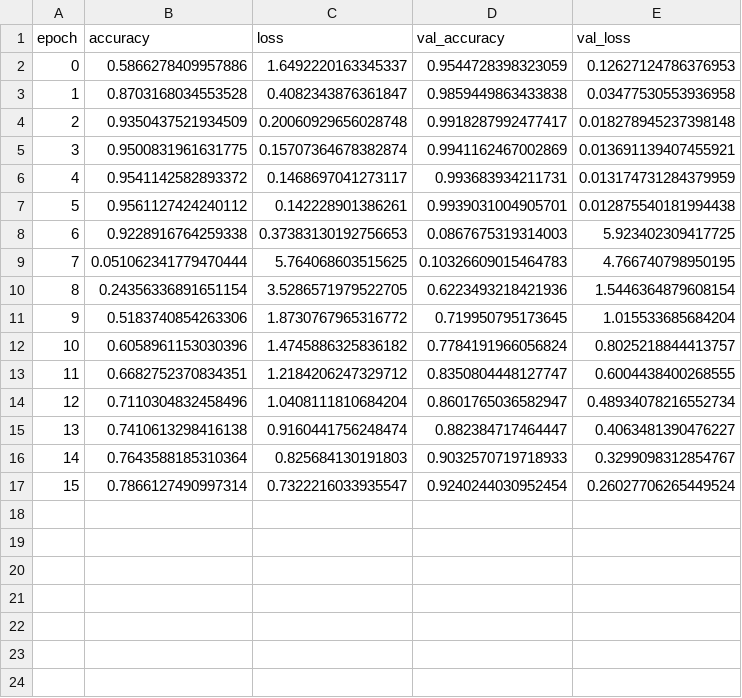
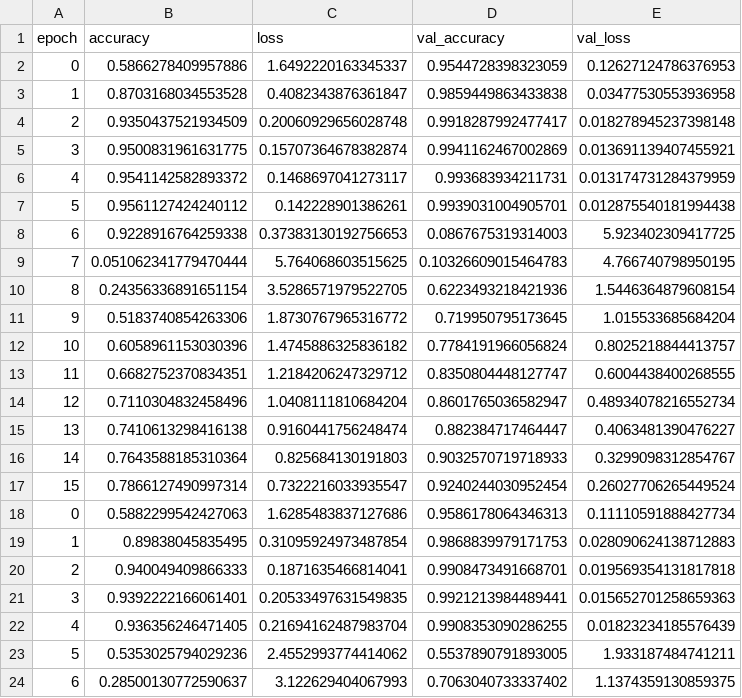
Before and after one commit to MilkyVic/Vietnamese-Sign-Language-Recognition, a CSV file: Logs/train_augmented_gpu_history.csv, drawn as a sheet; the diff names each change by its address in the sheet, - before the commit and + after, or states it on an @@ line.

```diff
--- a/Logs/train_augmented_gpu_history.csv
+++ b/Logs/train_augmented_gpu_history.csv
+row 18: 0 | 0.5882299542427063 | 1.6285483837127686 | 0.9586178064346313 | 0.11110591888427734
+row 19: 1 | 0.89838045835495 | 0.31095924973487854 | 0.9868839979171753 | 0.028090624138712883
+row 20: 2 | 0.940049409866333 | 0.1871635466814041 | 0.9908473491668701 | 0.019569354131817818
+row 21: 3 | 0.9392222166061401 | 0.20533497631549835 | 0.9921213984489441 | 0.015652701258659363
+row 22: 4 | 0.936356246471405 | 0.21694162487983704 | 0.9908353090286255 | 0.01823234185576439
+row 23: 5 | 0.5353025794029236 | 2.4552993774414062 | 0.5537890791893005 | 1.933187484741211
+row 24: 6 | 0.28500130772590637 | 3.122629404067993 | 0.7063040733337402 | 1.1374359130859375
```
Also changed, not shown: 20 other files.
